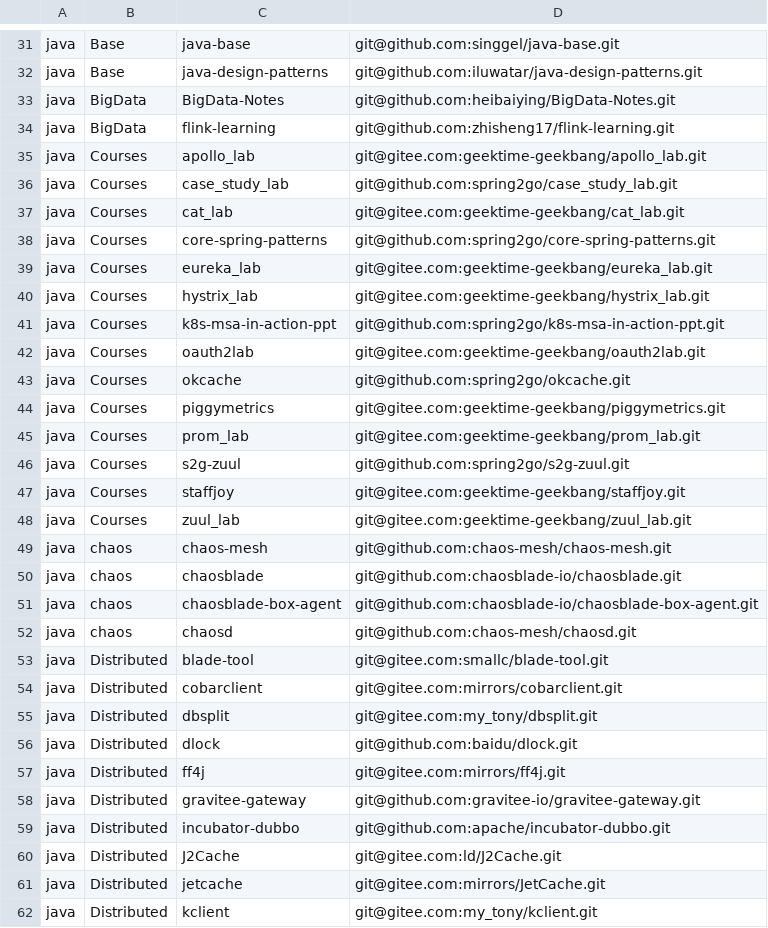
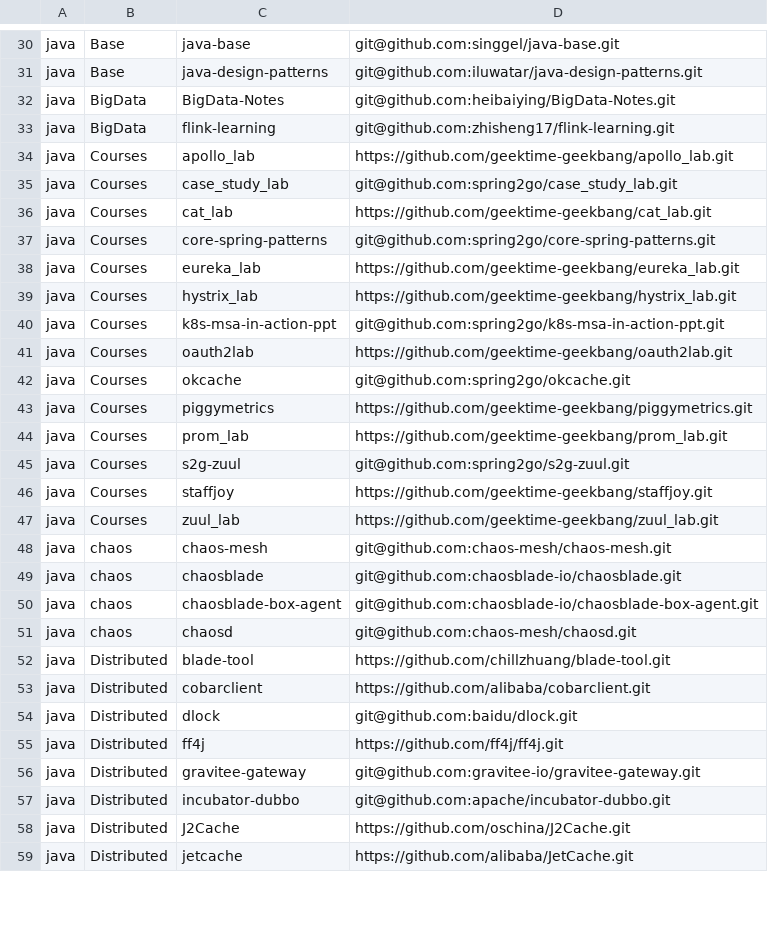
Before and after one commit to ihuangweiwei/oss-learning, a TSV file: scripts/manifest.tsv, drawn as a sheet; only a part is shown, gaps mark what is left out; the diff covers the shown part only.

```diff
--- a/scripts/manifest.tsv
+++ b/scripts/manifest.tsv
@@ -34,16 +33,16 @@ java	BigData	BigData-Notes	git@github.com:heibaiying/BigData-Notes.git
 java	BigData	flink-learning	git@github.com:zhisheng17/flink-learning.git
-java	Courses	apollo_lab	git@gitee.com:geektime-geekbang/apollo_lab.git
+java	Courses	apollo_lab	https://github.com/geektime-geekbang/apollo_lab.git
 java	Courses	case_study_lab	git@github.com:spring2go/case_study_lab.git
-java	Courses	cat_lab	git@gitee.com:geektime-geekbang/cat_lab.git
+java	Courses	cat_lab	https://github.com/geektime-geekbang/cat_lab.git
 java	Courses	core-spring-patterns	git@github.com:spring2go/core-spring-patterns.git
-java	Courses	eureka_lab	git@gitee.com:geektime-geekbang/eureka_lab.git
-java	Courses	hystrix_lab	git@gitee.com:geektime-geekbang/hystrix_lab.git
+java	Courses	eureka_lab	https://github.com/geektime-geekbang/eureka_lab.git
+java	Courses	hystrix_lab	https://github.com/geektime-geekbang/hystrix_lab.git
 java	Courses	k8s-msa-in-action-ppt	git@github.com:spring2go/k8s-msa-in-action-ppt.git
-java	Courses	oauth2lab	git@gitee.com:geektime-geekbang/oauth2lab.git
+java	Courses	oauth2lab	https://github.com/geektime-geekbang/oauth2lab.git
 java	Courses	okcache	git@github.com:spring2go/okcache.git
-java	Courses	piggymetrics	git@gitee.com:geektime-geekbang/piggymetrics.git
-java	Courses	prom_lab	git@gitee.com:geektime-geekbang/prom_lab.git
+java	Courses	piggymetrics	https://github.com/geektime-geekbang/piggymetrics.git
+java	Courses	prom_lab	https://github.com/geektime-geekbang/prom_lab.git
 java	Courses	s2g-zuul	git@github.com:spring2go/s2g-zuul.git
-java	Courses	staffjoy	git@gitee.com:geektime-geekbang/staffjoy.git
-java	Courses	zuul_lab	git@gitee.com:geektime-geekbang/zuul_lab.git
+java	Courses	staffjoy	https://github.com/geektime-geekbang/staffjoy.git
+java	Courses	zuul_lab	https://github.com/geektime-geekbang/zuul_lab.git
 java	chaos	chaos-mesh	git@github.com:chaos-mesh/chaos-mesh.git
@@ -52,11 +51,9 @@ java	chaos	chaosblade-box-agent	git@github.com:chaosblade-io/chaosblade-box-agen
 java	chaos	chaosd	git@github.com:chaos-mesh/chaosd.git
-java	Distributed	blade-tool	git@gitee.com:smallc/blade-tool.git
-java	Distributed	cobarclient	git@gitee.com:mirrors/cobarclient.git
-java	Distributed	dbsplit	git@gitee.com:my_tony/dbsplit.git
+java	Distributed	blade-tool	https://github.com/chillzhuang/blade-tool.git
+java	Distributed	cobarclient	https://github.com/alibaba/cobarclient.git
 java	Distributed	dlock	git@github.com:baidu/dlock.git
-java	Distributed	ff4j	git@gitee.com:mirrors/ff4j.git
+java	Distributed	ff4j	https://github.com/ff4j/ff4j.git
 java	Distributed	gravitee-gateway	git@github.com:gravitee-io/gravitee-gateway.git
 java	Distributed	incubator-dubbo	git@github.com:apache/incubator-dubbo.git
-java	Distributed	J2Cache	git@gitee.com:ld/J2Cache.git
-java	Distributed	jetcache	git@gitee.com:mirrors/JetCache.git
-java	Distributed	kclient	git@gitee.com:my_tony/kclient.git
+java	Distributed	J2Cache	https://github.com/oschina/J2Cache.git
+java	Distributed	jetcache	https://github.com/alibaba/JetCache.git
```
Also changed, not shown: 9 removed rows and 76 edited cells elsewhere in this file, 2 other files.
